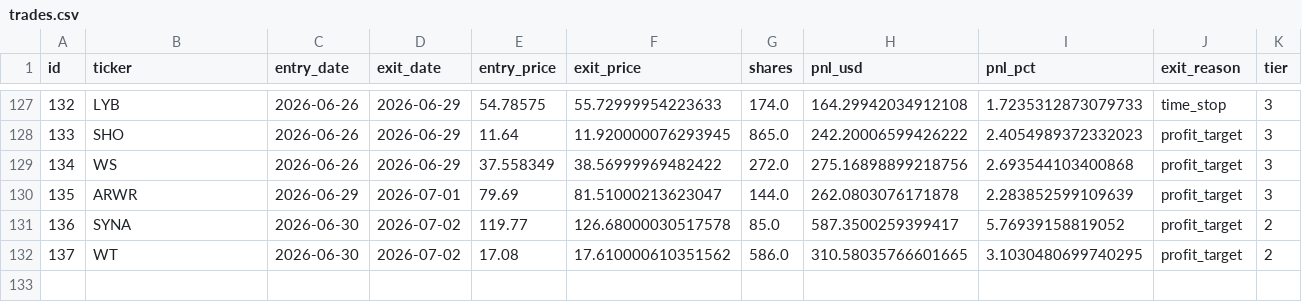
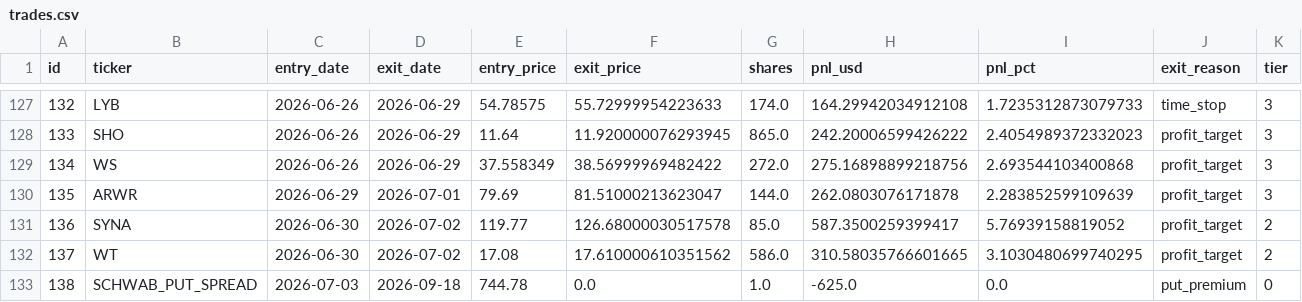
Before and after one commit to ckurau/naive-mean-reversion, a CSV file: paper_trading/trades.csv, drawn as a sheet; only a part is shown, gaps mark what is left out; the diff names each change by its address in the sheet, - before the commit and + after, or states it on an @@ line.

```diff
--- a/paper_trading/trades.csv
+++ b/paper_trading/trades.csv
+row 133: 138 | SCHWAB_PUT_SPREAD | 2026-07-03 | 2026-09-18 | 744.78 | 0.0 | 1.0 | -625.0 | 0.0 | put_premium | 0
```
Also changed, not shown: 1 other file.
